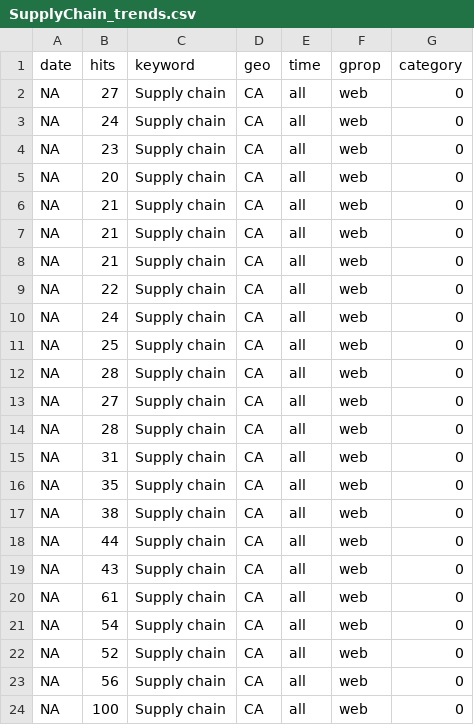
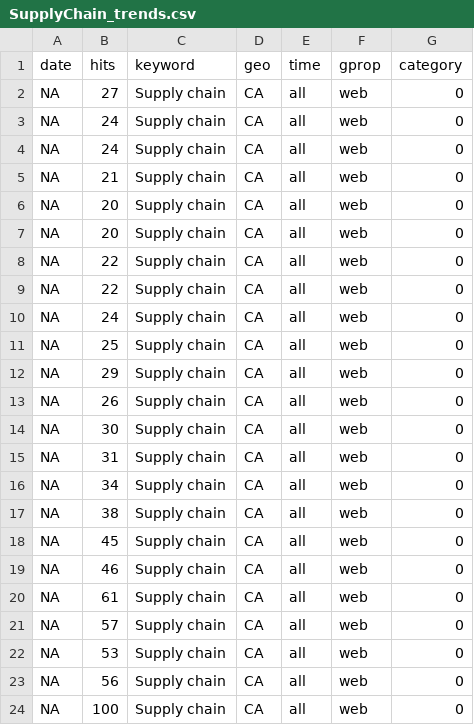
Before and after one commit to StatCan/bdl-lde-public, a CSV file: Data/SupplyChain_trends.csv, drawn as a sheet.

```diff
--- a/Data/SupplyChain_trends.csv
+++ b/Data/SupplyChain_trends.csv
@@ -3,7 +3,7 @@ NA,27,"Supply chain","CA","all","web",0
 NA,24,"Supply chain","CA","all","web",0
-NA,23,"Supply chain","CA","all","web",0
+NA,24,"Supply chain","CA","all","web",0
+NA,21,"Supply chain","CA","all","web",0
 NA,20,"Supply chain","CA","all","web",0
-NA,21,"Supply chain","CA","all","web",0
-NA,21,"Supply chain","CA","all","web",0
-NA,21,"Supply chain","CA","all","web",0
+NA,20,"Supply chain","CA","all","web",0
+NA,22,"Supply chain","CA","all","web",0
 NA,22,"Supply chain","CA","all","web",0
@@ -11,13 +11,13 @@ NA,24,"Supply chain","CA","all","web",0
 NA,25,"Supply chain","CA","all","web",0
-NA,28,"Supply chain","CA","all","web",0
-NA,27,"Supply chain","CA","all","web",0
-NA,28,"Supply chain","CA","all","web",0
+NA,29,"Supply chain","CA","all","web",0
+NA,26,"Supply chain","CA","all","web",0
+NA,30,"Supply chain","CA","all","web",0
 NA,31,"Supply chain","CA","all","web",0
-NA,35,"Supply chain","CA","all","web",0
+NA,34,"Supply chain","CA","all","web",0
 NA,38,"Supply chain","CA","all","web",0
-NA,44,"Supply chain","CA","all","web",0
-NA,43,"Supply chain","CA","all","web",0
+NA,45,"Supply chain","CA","all","web",0
+NA,46,"Supply chain","CA","all","web",0
 NA,61,"Supply chain","CA","all","web",0
-NA,54,"Supply chain","CA","all","web",0
-NA,52,"Supply chain","CA","all","web",0
+NA,57,"Supply chain","CA","all","web",0
+NA,53,"Supply chain","CA","all","web",0
 NA,56,"Supply chain","CA","all","web",0
```
Also changed, not shown: Data/Inflation_trends.csv, Data/Recession_trends.csv.
